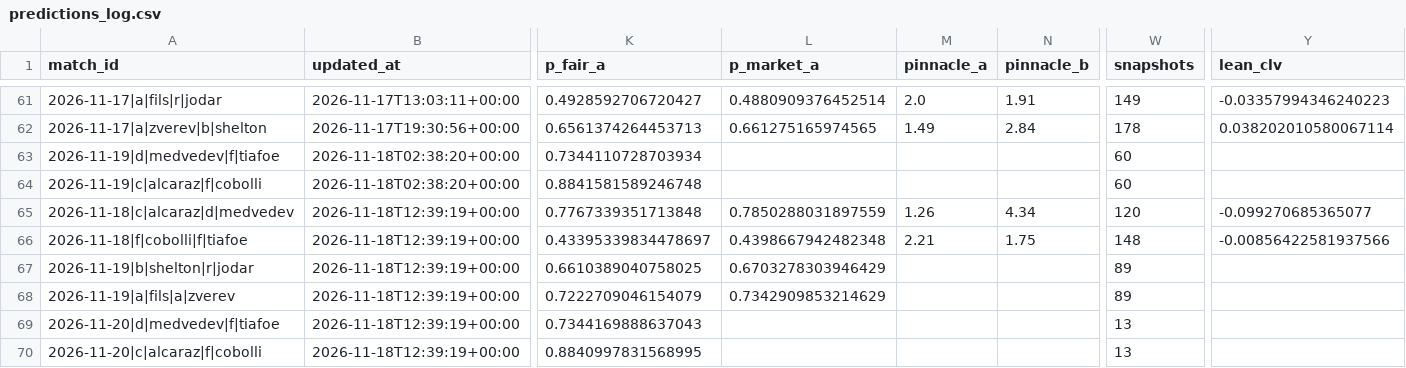
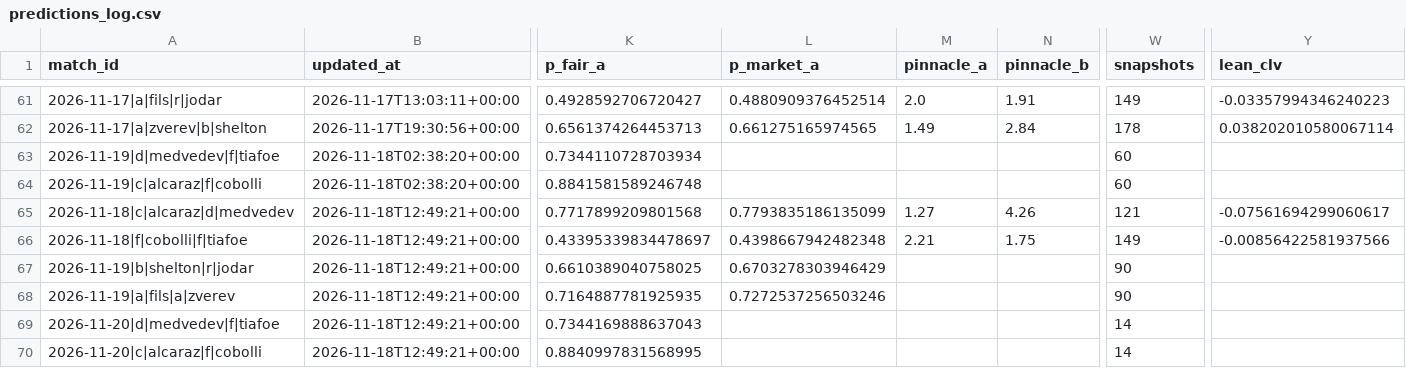
Before and after one commit to Nickan-ShabanNejad/Tennis-Probabilistic-Modelling, a CSV file: data/predictions/predictions_log.csv, drawn as a sheet; only a part is shown, gaps mark what is left out; the diff covers the shown part only; the diff names each change by its address in the sheet, - before the commit and + after, or states it on an @@ line.

```diff
--- a/data/predictions/predictions_log.csv
+++ b/data/predictions/predictions_log.csv
-B65:B70 (updated_at): 2026-11-18T12:39:19+00:00
+B65:B70 (updated_at): 2026-11-18T12:49:21+00:00
-K65 (p_fair_a): 0.7767339351713848
+K65 (p_fair_a): 0.7717899209801568
-L65 (p_market_a): 0.7850288031897559
+L65 (p_market_a): 0.7793835186135099
-M65 (pinnacle_a): 1.26
+M65 (pinnacle_a): 1.27
-N65 (pinnacle_b): 4.34
+N65 (pinnacle_b): 4.26
-W65 (snapshots): 120
+W65 (snapshots): 121
-Y65 (lean_clv): -0.099270685365077
+Y65 (lean_clv): -0.07561694299060617
-W66 (snapshots): 148
+W66 (snapshots): 149
-W67:W68 (snapshots): 89
+W67:W68 (snapshots): 90
-K68 (p_fair_a): 0.7222709046154079
+K68 (p_fair_a): 0.7164887781925935
-L68 (p_market_a): 0.7342909853214629
+L68 (p_market_a): 0.7272537256503246
-W69:W70 (snapshots): 13
+W69:W70 (snapshots): 14
```
Also changed, not shown: 1 edited cell elsewhere in this file, data/predictions/bets_log.csv, 3 other files.
